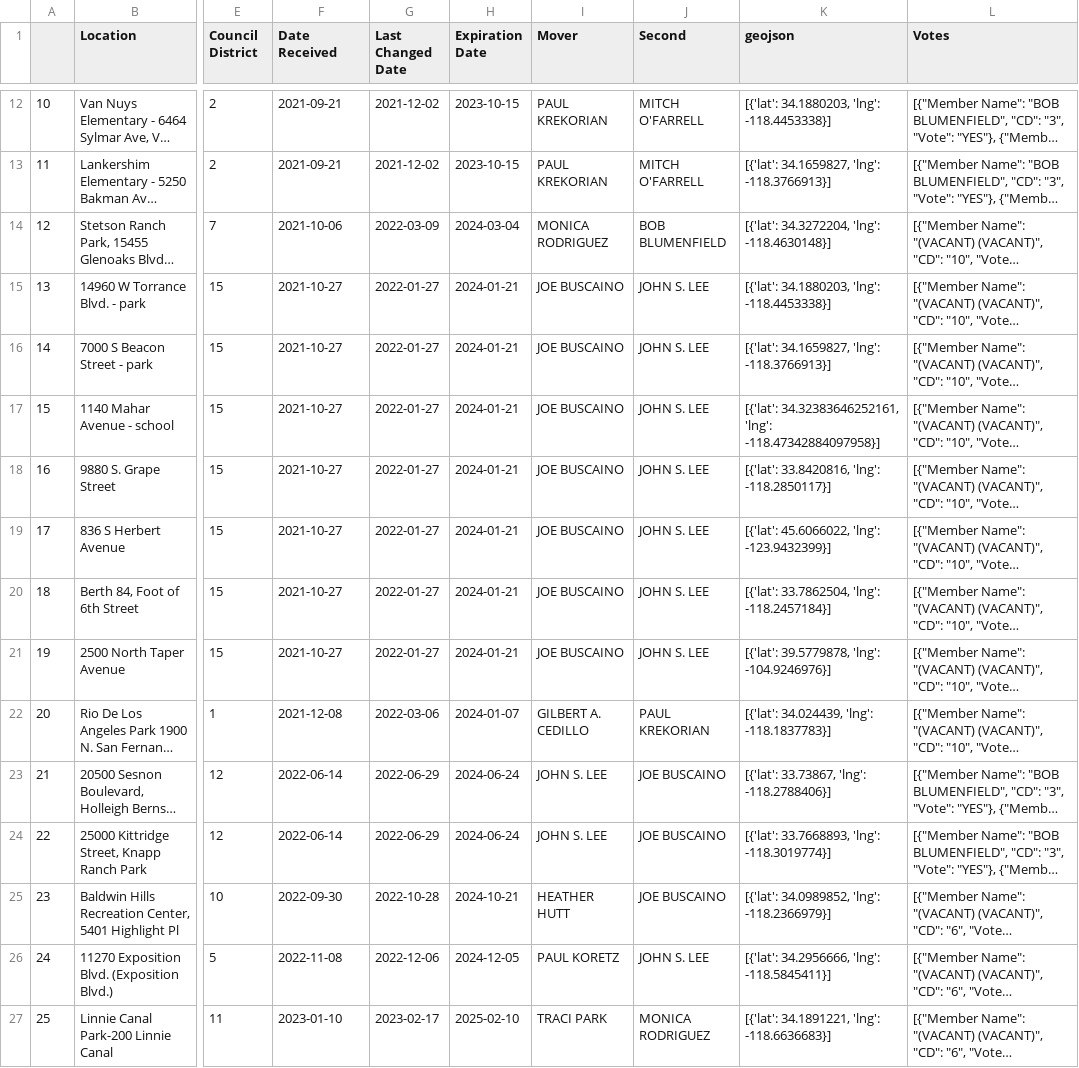
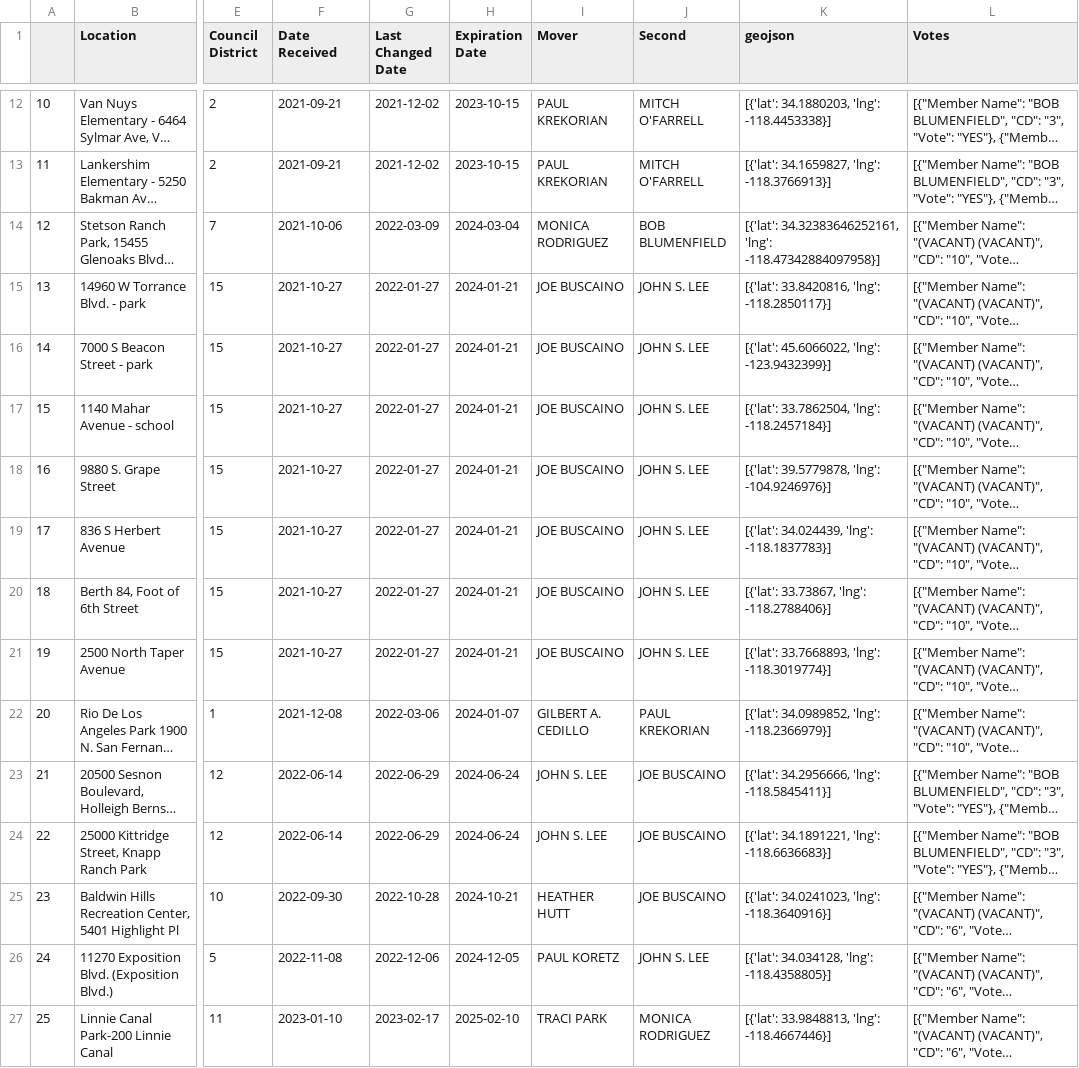
Before and after one commit to zimmayiv/4118, a CSV file: static/zones_geocoded_final.csv, drawn as a sheet; only a part is shown, gaps mark what is left out; long unchanged cells end in …; the diff covers the shown part only; the diff names each change by its address in the sheet, - before the commit and + after, or states it on an @@ line.

```diff
--- a/static/zones_geocoded_final.csv
+++ b/static/zones_geocoded_final.csv
-K14 (geojson): [{'lat': 34.3272204, 'lng': -118.4630148}]
+K14 (geojson): [{'lat': 34.32383646252161, 'lng': -118.47342884097958}]
-K15 (geojson): [{'lat': 34.1880203, 'lng': -118.4453338}]
+K15 (geojson): [{'lat': 33.8420816, 'lng': -118.2850117}]
-K16 (geojson): [{'lat': 34.1659827, 'lng': -118.3766913}]
+K16 (geojson): [{'lat': 45.6066022, 'lng': -123.9432399}]
-K17 (geojson): [{'lat': 34.32383646252161, 'lng': -118.47342884097958}]
+K17 (geojson): [{'lat': 33.7862504, 'lng': -118.2457184}]
-K18 (geojson): [{'lat': 33.8420816, 'lng': -118.2850117}]
+K18 (geojson): [{'lat': 39.5779878, 'lng': -104.9246976}]
-K19 (geojson): [{'lat': 45.6066022, 'lng': -123.9432399}]
+K19 (geojson): [{'lat': 34.024439, 'lng': -118.1837783}]
-K20 (geojson): [{'lat': 33.7862504, 'lng': -118.2457184}]
+K20 (geojson): [{'lat': 33.73867, 'lng': -118.2788406}]
-K21 (geojson): [{'lat': 39.5779878, 'lng': -104.9246976}]
+K21 (geojson): [{'lat': 33.7668893, 'lng': -118.3019774}]
-K22 (geojson): [{'lat': 34.024439, 'lng': -118.1837783}]
+K22 (geojson): [{'lat': 34.0989852, 'lng': -118.2366979}]
-K23 (geojson): [{'lat': 33.73867, 'lng': -118.2788406}]
+K23 (geojson): [{'lat': 34.2956666, 'lng': -118.5845411}]
-K24 (geojson): [{'lat': 33.7668893, 'lng': -118.3019774}]
+K24 (geojson): [{'lat': 34.1891221, 'lng': -118.6636683}]
-K25 (geojson): [{'lat': 34.0989852, 'lng': -118.2366979}]
+K25 (geojson): [{'lat': 34.0241023, 'lng': -118.3640916}]
-K26 (geojson): [{'lat': 34.2956666, 'lng': -118.5845411}]
+K26 (geojson): [{'lat': 34.034128, 'lng': -118.4358805}]
-K27 (geojson): [{'lat': 34.1891221, 'lng': -118.6636683}]
+K27 (geojson): [{'lat': 33.9848813, 'lng': -118.4667446}]
```
Also changed, not shown: 4 removed rows and 18 edited cells elsewhere in this file, 3 other files.
